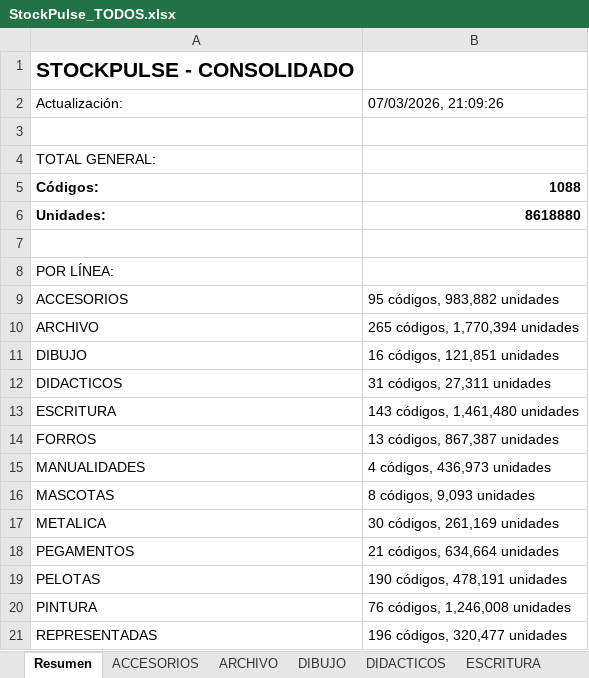
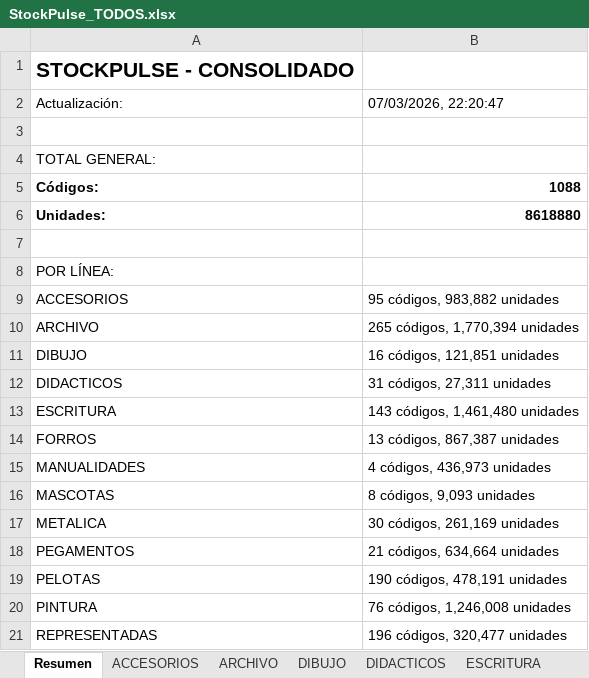
Before and after one commit to carloscus/Stock_Reporter, an Excel workbook: frontend/public/reports/StockPulse_TODOS.xlsx, sheet Resumen, drawn as a sheet; values as stored, in another font and other column widths than the file's, no borders; the diff names each change by its address in the sheet, - before the commit and + after, or states it on an @@ line.

```diff
--- a/frontend/public/reports/StockPulse_TODOS.xlsx (sheet Resumen)
+++ b/frontend/public/reports/StockPulse_TODOS.xlsx (sheet Resumen)
-B2: 07/03/2026, 21:09:26
+B2: 07/03/2026, 22:20:47
```
Also changed, not shown: frontend/public/reports/StockPulse_ESCOLAR.xlsx, frontend/public/reports/StockPulse_PELOTAS.xlsx, 7 other files.
